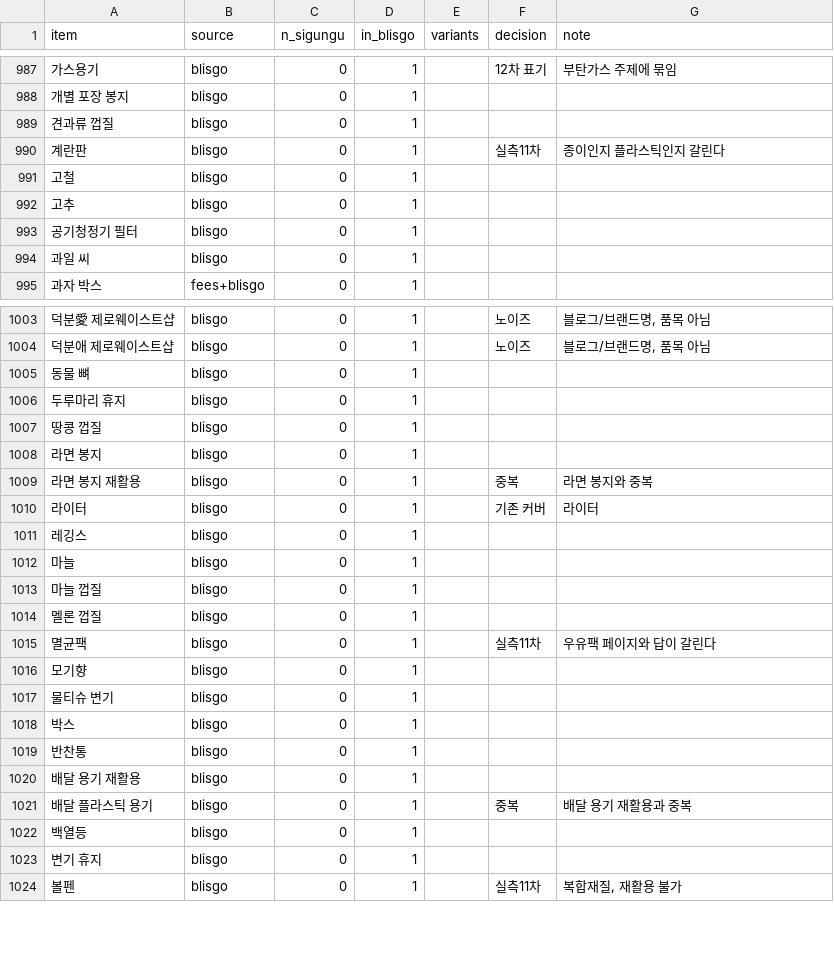
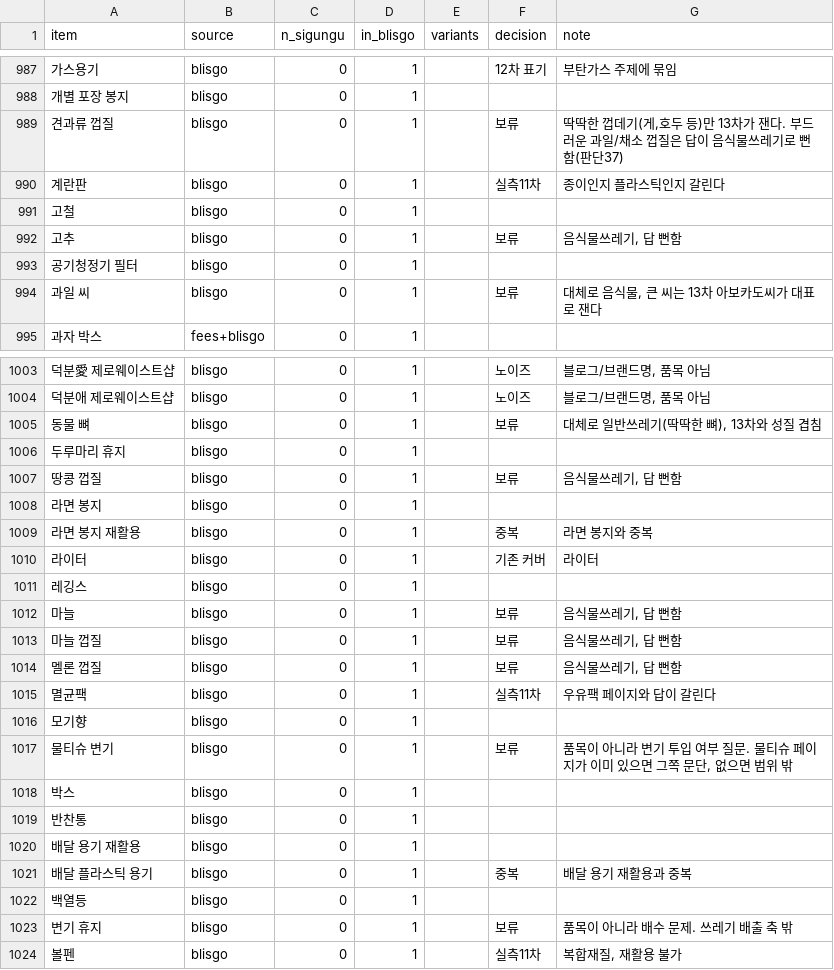
Before and after one commit to wlsdlstjdwls/jalbeo, a CSV file: data/keywords/candidates-external.csv, drawn as a sheet; only a part is shown, gaps mark what is left out; the diff covers the shown part only; the diff names each change by its address in the sheet, - before the commit and + after, or states it on an @@ line.

Commit message:
feat: 실측 14차 준비 - 외부 씨앗(blisgo) 2차, 포장재/용기 축 49주제
blisgo 미판정 117개를 이번 세션에서 전부 판정했다(기존 커버 14, 노이즈 8,
보류 32, 13차 중복 5, 표기 중복 5). 남은 54개 중 동의어 쌍을 대표 표기로
묶어 49주제(98키워드, 20묶음)로 좁혔다. 11차와 달리 blisgo 단독 잔여분이라
포장재, 용기, 캔류가 몰려 있다 - 등재 시군구가 없는 소형 생활쓰레기 축이라
판단 37번대로 오히려 검색이 몰릴 가능성이 있다.

data/keywords/gate1-batches-14.html을 텔레그램으로 전송, 사용자 실행 대기.

```diff
--- a/data/keywords/candidates-external.csv
+++ b/data/keywords/candidates-external.csv
-F989 (decision): (empty)
+F989 (decision): 보류
-G989 (note): (empty)
+G989 (note): 딱딱한 껍데기(게,호두 등)만 13차가 잰다. 부드러운 과일/채소 껍질은 답이 음식물쓰레기로 뻔함(판단37)
-F992 (decision): (empty)
+F992 (decision): 보류
-G992 (note): (empty)
+G992 (note): 음식물쓰레기, 답 뻔함
-F994 (decision): (empty)
+F994 (decision): 보류
-G994 (note): (empty)
+G994 (note): 대체로 음식물, 큰 씨는 13차 아보카도씨가 대표로 잰다
-F1005 (decision): (empty)
+F1005 (decision): 보류
-G1005 (note): (empty)
+G1005 (note): 대체로 일반쓰레기(딱딱한 뼈), 13차와 성질 겹침
-F1007 (decision): (empty)
+F1007 (decision): 보류
-G1007 (note): (empty)
+G1007 (note): 음식물쓰레기, 답 뻔함
-F1012:F1014 (decision): (empty)
+F1012:F1014 (decision): 보류
-G1012:G1014 (note): (empty)
+G1012:G1014 (note): 음식물쓰레기, 답 뻔함
-F1017 (decision): (empty)
+F1017 (decision): 보류
-G1017 (note): (empty)
+G1017 (note): 품목이 아니라 변기 투입 여부 질문. 물티슈 페이지가 이미 있으면 그쪽 문단, 없으면 범위 밖
-F1023 (decision): (empty)
+F1023 (decision): 보류
-G1023 (note): (empty)
+G1023 (note): 품목이 아니라 배수 문제. 쓰레기 배출 축 밖
```
Also changed, not shown: 28 edited cells elsewhere in this file, 2 other files.
